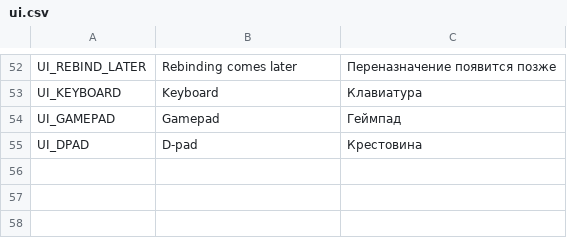
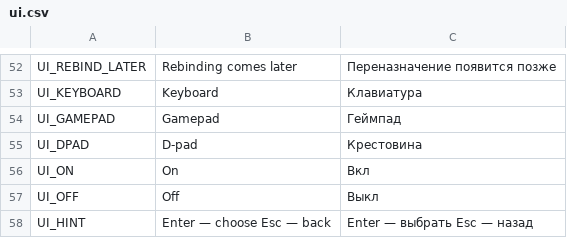
Before and after one commit to BalashovDmitriy/elaction, a CSV file: assets/i18n/ui.csv, drawn as a sheet; only a part is shown, gaps mark what is left out; the diff names each change by its address in the sheet, - before the commit and + after, or states it on an @@ line.

```diff
--- a/assets/i18n/ui.csv
+++ b/assets/i18n/ui.csv
+row 56: UI_ON | On | Вкл
+row 57: UI_OFF | Off | Выкл
+row 58: UI_HINT | Enter — choose Esc — back | Enter — выбрать Esc — назад
```
Also changed, not shown: 35 other files.
